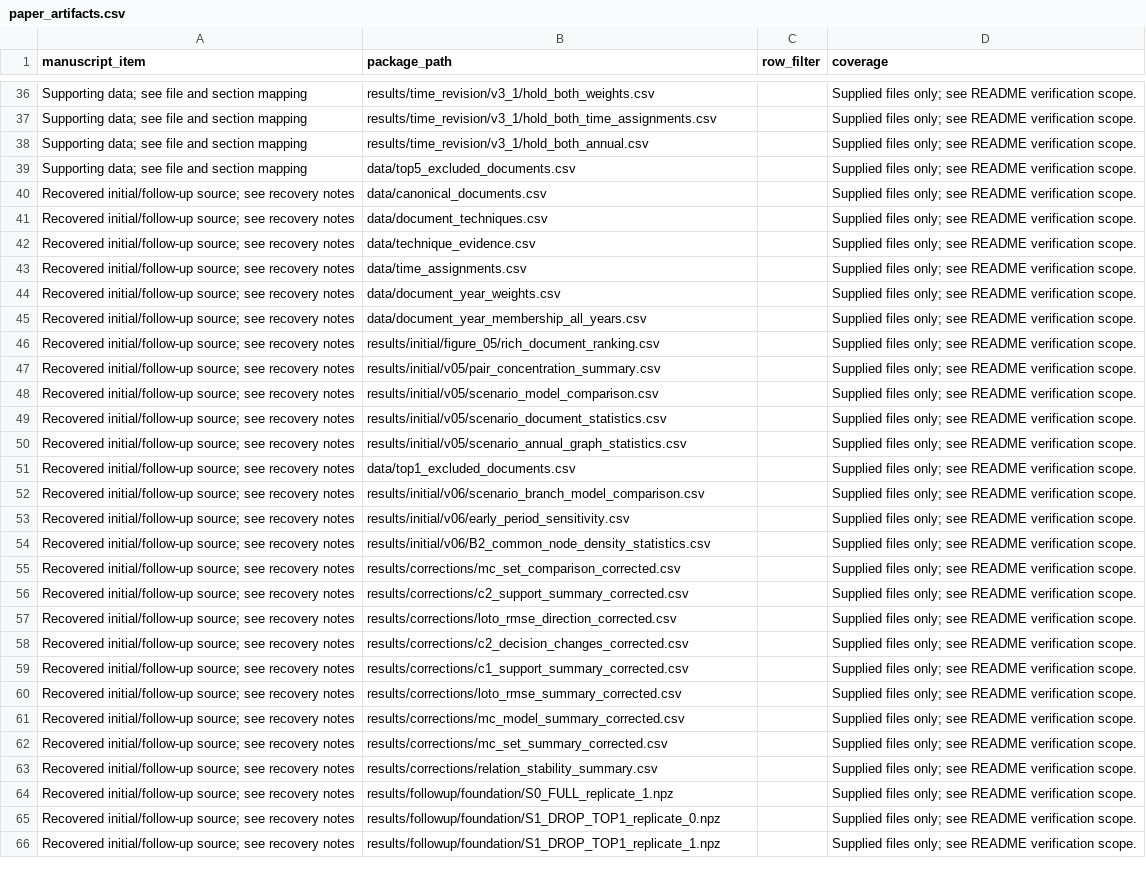
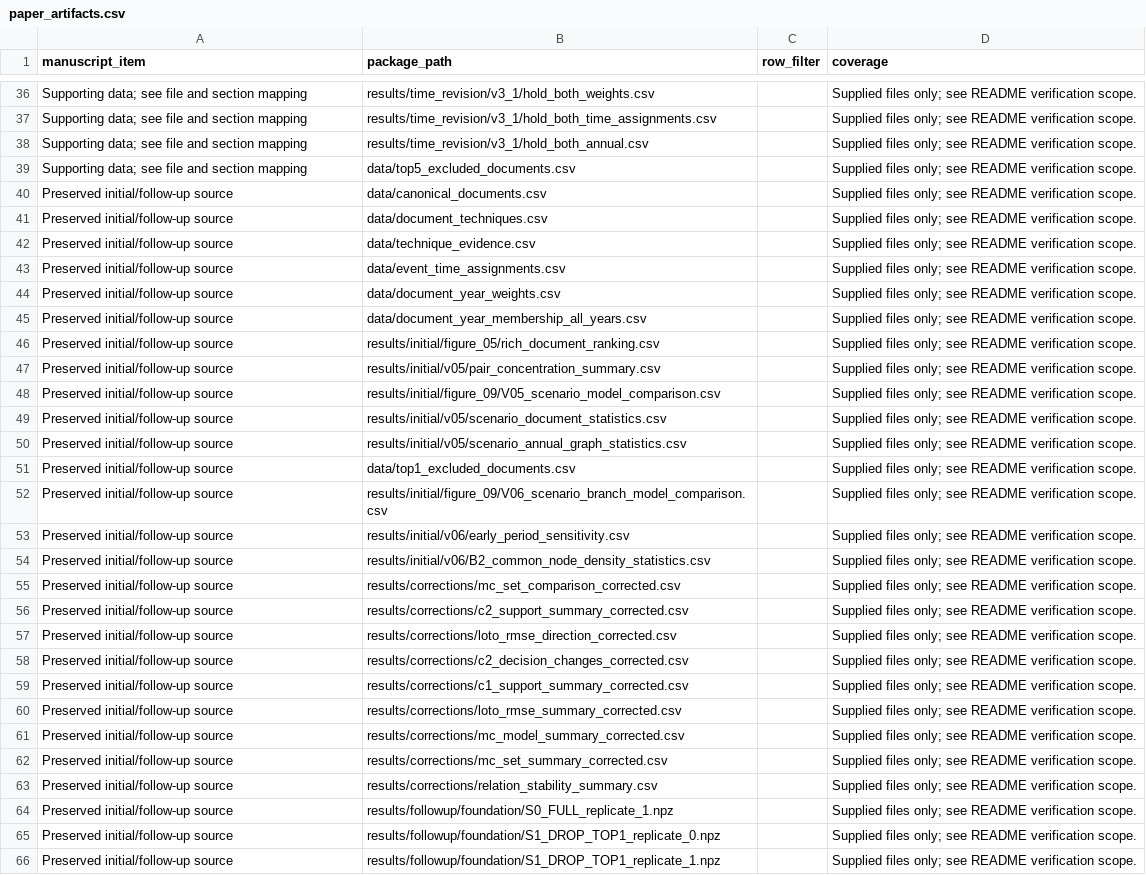
Before and after one commit to xdmankg/cti-tkg-model-comparison, a CSV file: docs/paper_artifacts.csv, drawn as a sheet; only a part is shown, gaps mark what is left out; the diff covers the shown part only; the diff names each change by its address in the sheet, - before the commit and + after, or states it on an @@ line.

Commit message:
Align artifact paths and update verification

```diff
--- a/docs/paper_artifacts.csv
+++ b/docs/paper_artifacts.csv
-A40:A66 (manuscript_item): Recovered initial/follow-up source; see recovery notes
+A40:A66 (manuscript_item): Preserved initial/follow-up source
-B43 (package_path): data/time_assignments.csv
+B43 (package_path): data/event_time_assignments.csv
-B48 (package_path): results/initial/v05/scenario_model_comparison.csv
+B48 (package_path): results/initial/figure_09/V05_scenario_model_comparison.csv
-B52 (package_path): results/initial/v06/scenario_branch_model_comparison.csv
+B52 (package_path): results/initial/figure_09/V06_scenario_branch_model_comparison.csv
```
Also changed, not shown: 25 edited cells elsewhere in this file, docs/file_schema.csv, 8 other files.
